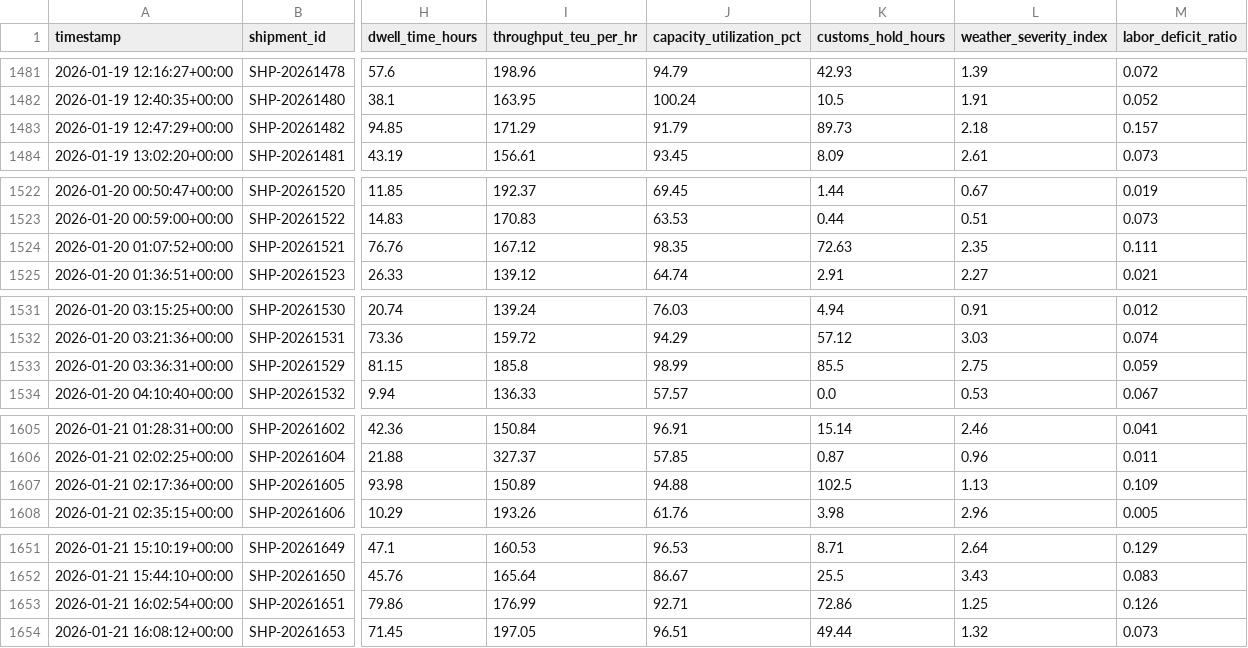
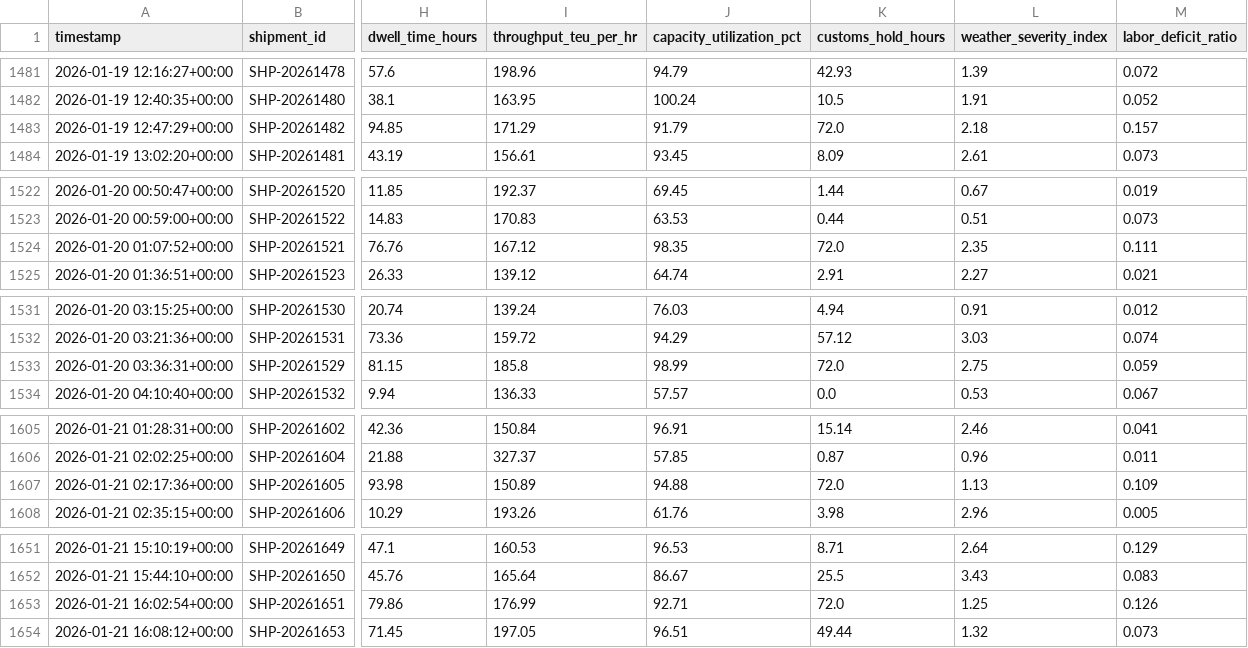
Before and after one commit to ayyapparaja227-arch/supply-chain-bottleneck-prediction, a CSV file: Stage02_DL/data/prepared_dataset.csv, drawn as a sheet; only a part is shown, gaps mark what is left out; the diff covers the shown part only; the diff names each change by its address in the sheet, - before the commit and + after, or states it on an @@ line.

```diff
--- a/Stage02_DL/data/prepared_dataset.csv
+++ b/Stage02_DL/data/prepared_dataset.csv
-K1483 (customs_hold_hours): 89.73
+K1483 (customs_hold_hours): 72.0
-K1524 (customs_hold_hours): 72.63
+K1524 (customs_hold_hours): 72.0
-K1533 (customs_hold_hours): 85.5
+K1533 (customs_hold_hours): 72.0
-K1607 (customs_hold_hours): 102.5
+K1607 (customs_hold_hours): 72.0
-K1653 (customs_hold_hours): 72.86
+K1653 (customs_hold_hours): 72.0
```
Also changed, not shown: 3 edited cells elsewhere in this file, Stage02_DL/data/hourly_node_telemetry.csv, 4 other files.
